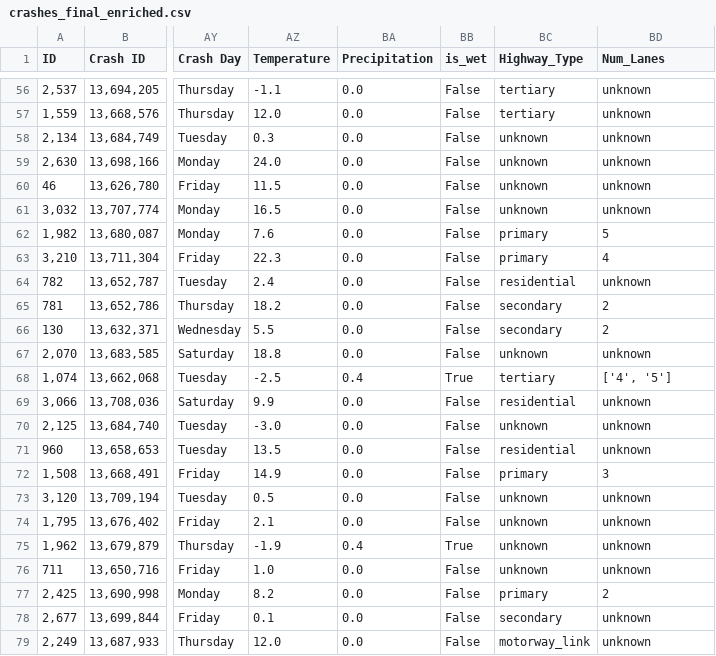
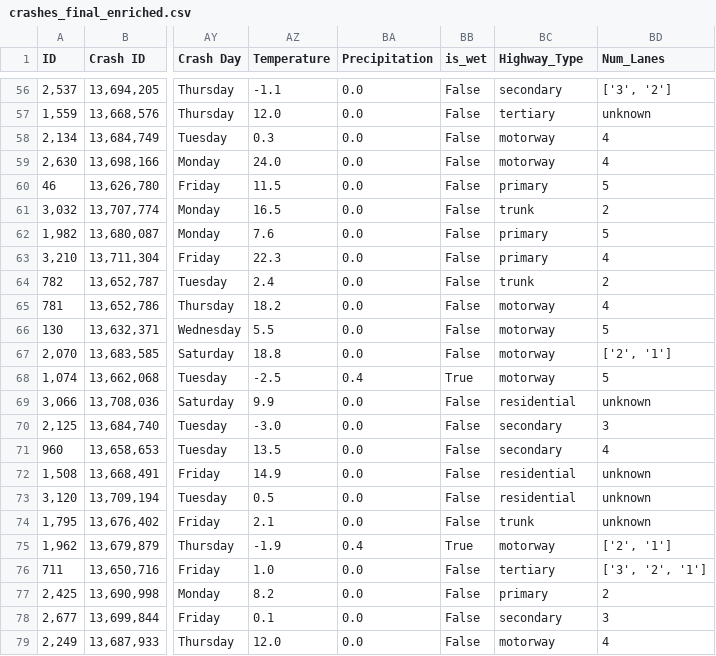
Before and after one commit to Peacefri/crash-ml-project, a CSV file: crashes_final_enriched.csv, drawn as a sheet; only a part is shown, gaps mark what is left out; the diff covers the shown part only; the diff names each change by its address in the sheet, - before the commit and + after, or states it on an @@ line.

```diff
--- a/crashes_final_enriched.csv
+++ b/crashes_final_enriched.csv
-BC56 (Highway_Type): tertiary
+BC56 (Highway_Type): secondary
-BD56 (Num_Lanes): unknown
+BD56 (Num_Lanes): ['3', '2']
-BC58:BC59 (Highway_Type): unknown
+BC58:BC59 (Highway_Type): motorway
-BD58:BD59 (Num_Lanes): unknown
+BD58:BD59 (Num_Lanes): 4
-BC60 (Highway_Type): unknown
+BC60 (Highway_Type): primary
-BD60 (Num_Lanes): unknown
+BD60 (Num_Lanes): 5
-BC61 (Highway_Type): unknown
+BC61 (Highway_Type): trunk
-BD61 (Num_Lanes): unknown
+BD61 (Num_Lanes): 2
-BC64 (Highway_Type): residential
+BC64 (Highway_Type): trunk
-BD64 (Num_Lanes): unknown
+BD64 (Num_Lanes): 2
-BC65:BC66 (Highway_Type): secondary
+BC65:BC66 (Highway_Type): motorway
-BD65 (Num_Lanes): 2
+BD65 (Num_Lanes): 4
-BD66 (Num_Lanes): 2
+BD66 (Num_Lanes): 5
-BC67 (Highway_Type): unknown
+BC67 (Highway_Type): motorway
-BD67 (Num_Lanes): unknown
+BD67 (Num_Lanes): ['2', '1']
-BC68 (Highway_Type): tertiary
+BC68 (Highway_Type): motorway
-BD68 (Num_Lanes): ['4', '5']
+BD68 (Num_Lanes): 5
-BC70 (Highway_Type): unknown
+BC70 (Highway_Type): secondary
-BD70 (Num_Lanes): unknown
+BD70 (Num_Lanes): 3
-BC71 (Highway_Type): residential
+BC71 (Highway_Type): secondary
-BD71 (Num_Lanes): unknown
+BD71 (Num_Lanes): 4
-BC72 (Highway_Type): primary
+BC72 (Highway_Type): residential
-BD72 (Num_Lanes): 3
+BD72 (Num_Lanes): unknown
-BC73 (Highway_Type): unknown
+BC73 (Highway_Type): residential
-BC74 (Highway_Type): unknown
+BC74 (Highway_Type): trunk
-BC75 (Highway_Type): unknown
+BC75 (Highway_Type): motorway
-BD75 (Num_Lanes): unknown
+BD75 (Num_Lanes): ['2', '1']
-BC76 (Highway_Type): unknown
+BC76 (Highway_Type): tertiary
-BD76 (Num_Lanes): unknown
+BD76 (Num_Lanes): ['3', '2', '1']
-BD78 (Num_Lanes): unknown
+BD78 (Num_Lanes): 3
-BC79 (Highway_Type): motorway_link
+BC79 (Highway_Type): motorway
-BD79 (Num_Lanes): unknown
+BD79 (Num_Lanes): 4
```
Also changed, not shown: 72 edited cells elsewhere in this file, 4 other files.
